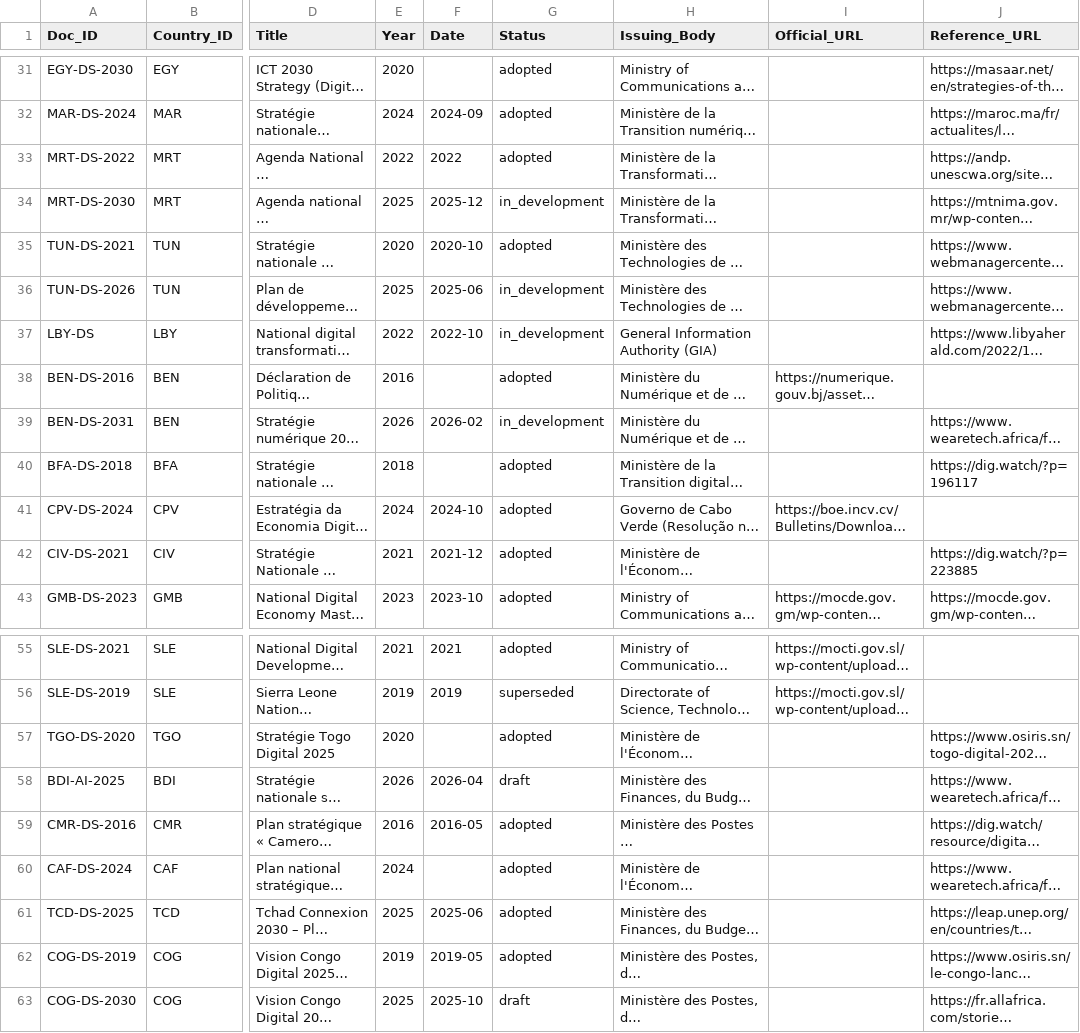
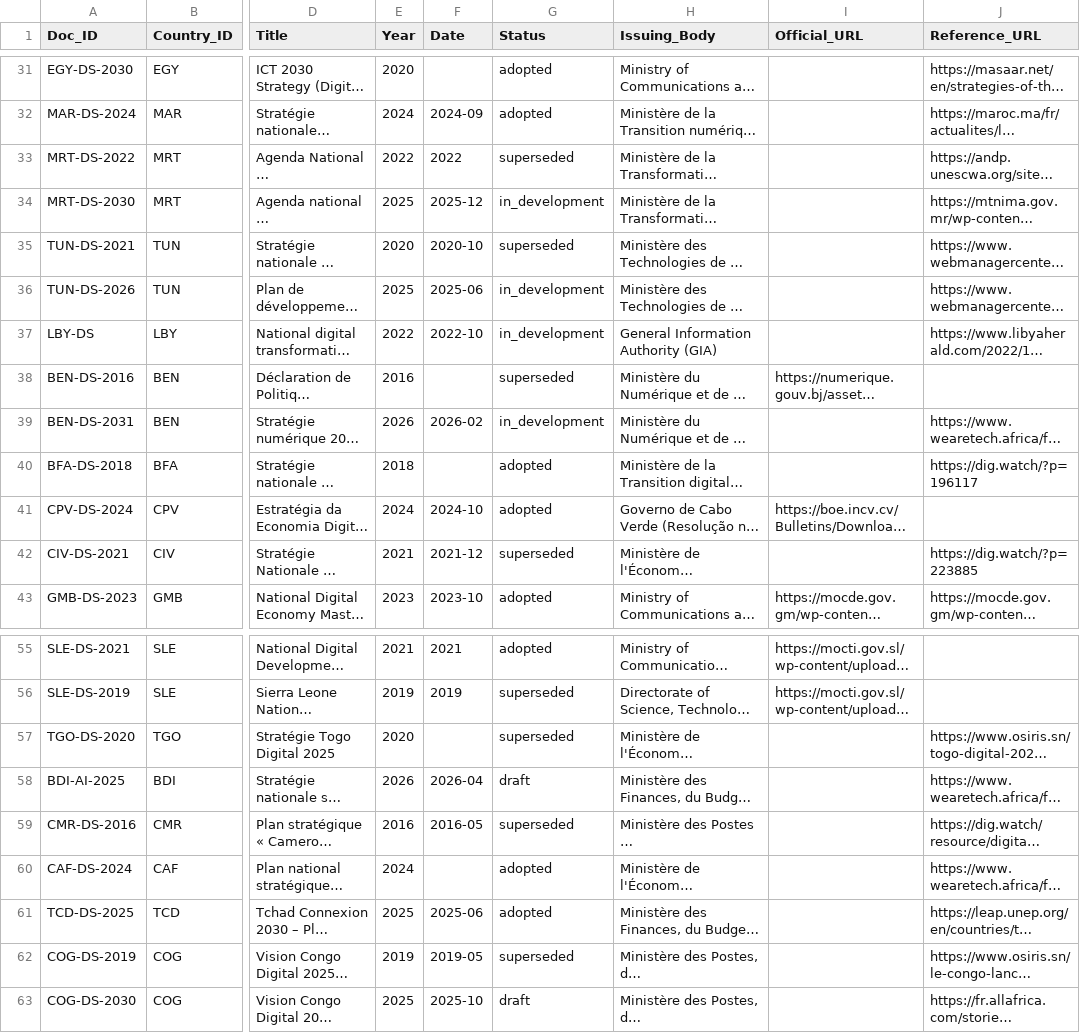
Before and after one commit to Institute-of-African-Studies-at-Yonsei/Africa-News, a CSV file: data/manual/policy_documents.csv, drawn as a sheet; only a part is shown, gaps mark what is left out; long unchanged cells end in …; the diff names each change by its address in the sheet, - before the commit and + after, or states it on an @@ line.

```diff
--- a/data/manual/policy_documents.csv
+++ b/data/manual/policy_documents.csv
-G33 (Status): adopted
+G33 (Status): superseded
-G35 (Status): adopted
+G35 (Status): superseded
-G38 (Status): adopted
+G38 (Status): superseded
-G42 (Status): adopted
+G42 (Status): superseded
-G57 (Status): adopted
+G57 (Status): superseded
-G59 (Status): adopted
+G59 (Status): superseded
-G62 (Status): adopted
+G62 (Status): superseded
```
Also changed, not shown: 1 other file.
